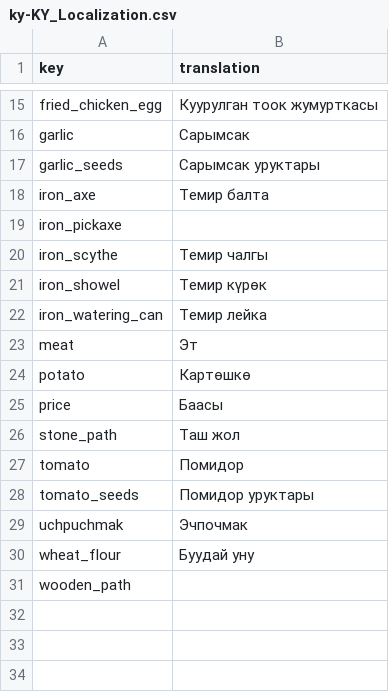
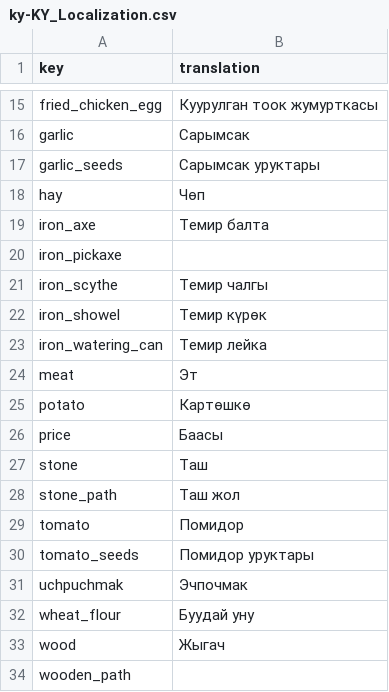
Before and after one commit to TheRickMountain/Ay-Bulak, a CSV file: palmesneo_village/palmesneo_village/Content/Localization/ky-KY_Localization.csv, drawn as a sheet; only a part is shown, gaps mark what is left out.

```diff
--- a/palmesneo_village/palmesneo_village/Content/Localization/ky-KY_Localization.csv
+++ b/palmesneo_village/palmesneo_village/Content/Localization/ky-KY_Localization.csv
@@ -17,2 +17,3 @@ garlic,Сарымсак
 garlic_seeds,Сарымсак уруктары
+hay,Чөп
 iron_axe,Темир балта
@@ -25,2 +26,3 @@ potato,Картөшкө
 price,Баасы
+stone,Таш
 stone_path,Таш жол
@@ -30,2 +32,3 @@ uchpuchmak,Эчпочмак
 wheat_flour,Буудай уну
+wood,Жыгач
 wooden_path,
```
Also changed, not shown: palmesneo_village/palmesneo_village/Content/Localization/en-US_Localization.csv, palmesneo_village/palmesneo_village/Content/Localization/ru-RU_Localization.csv, 6 other files.
